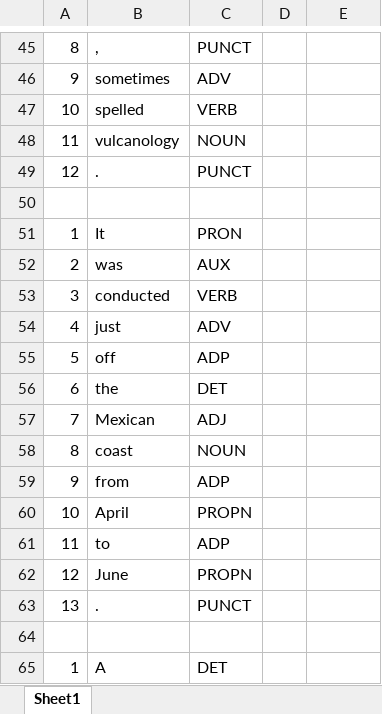
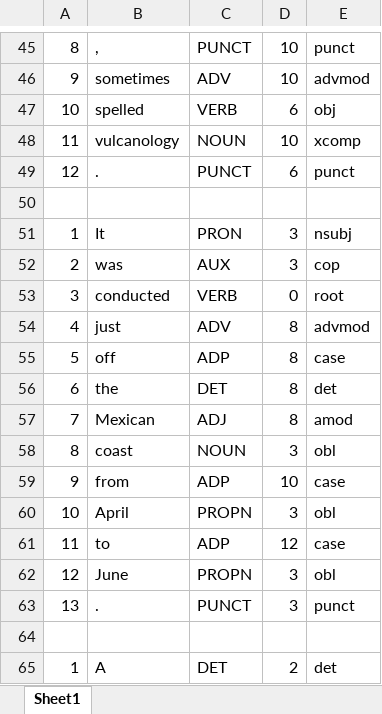
Before and after one commit to mamithamuraleedharan/Universal-Dependencies, an Excel workbook: english.xlsx, sheet Sheet1, drawn as a sheet; only a part is shown, gaps mark what is left out; values as stored, in another font and other column widths than the file's, no borders; the diff covers the shown part only; the diff names each change by its address in the sheet, - before the commit and + after, or states it on an @@ line.

```diff
--- a/english.xlsx (sheet Sheet1)
+++ b/english.xlsx (sheet Sheet1)
-D45:D46: (empty)
+D45:D46: 10
-E45: (empty)
+E45: punct
-E46: (empty)
+E46: advmod
-D47: (empty)
+D47: 6
-E47: (empty)
+E47: obj
-D48: (empty)
+D48: 10
-E48: (empty)
+E48: xcomp
-D49: (empty)
+D49: 6
-E49: (empty)
+E49: punct
-D51:D52: (empty)
+D51:D52: 3
-E51: (empty)
+E51: nsubj
-E52: (empty)
+E52: cop
-D53: (empty)
+D53: 0
-E53: (empty)
+E53: root
-D54:D57: (empty)
+D54:D57: 8
-E54: (empty)
+E54: advmod
-E55: (empty)
+E55: case
-E56: (empty)
+E56: det
-E57: (empty)
+E57: amod
-D58: (empty)
+D58: 3
-E58: (empty)
+E58: obl
-D59: (empty)
+D59: 10
-E59: (empty)
+E59: case
-D60: (empty)
+D60: 3
-E60: (empty)
+E60: obl
-D61: (empty)
+D61: 12
-E61: (empty)
+E61: case
-D62:D63: (empty)
+D62:D63: 3
-E62: (empty)
+E62: obl
-E63: (empty)
+E63: punct
-D65: (empty)
+D65: 2
-E65: (empty)
+E65: det
```
Also changed, not shown: 93 added rows, 135 removed rows and 162 edited cells elsewhere in this sheet, 1 other file.
